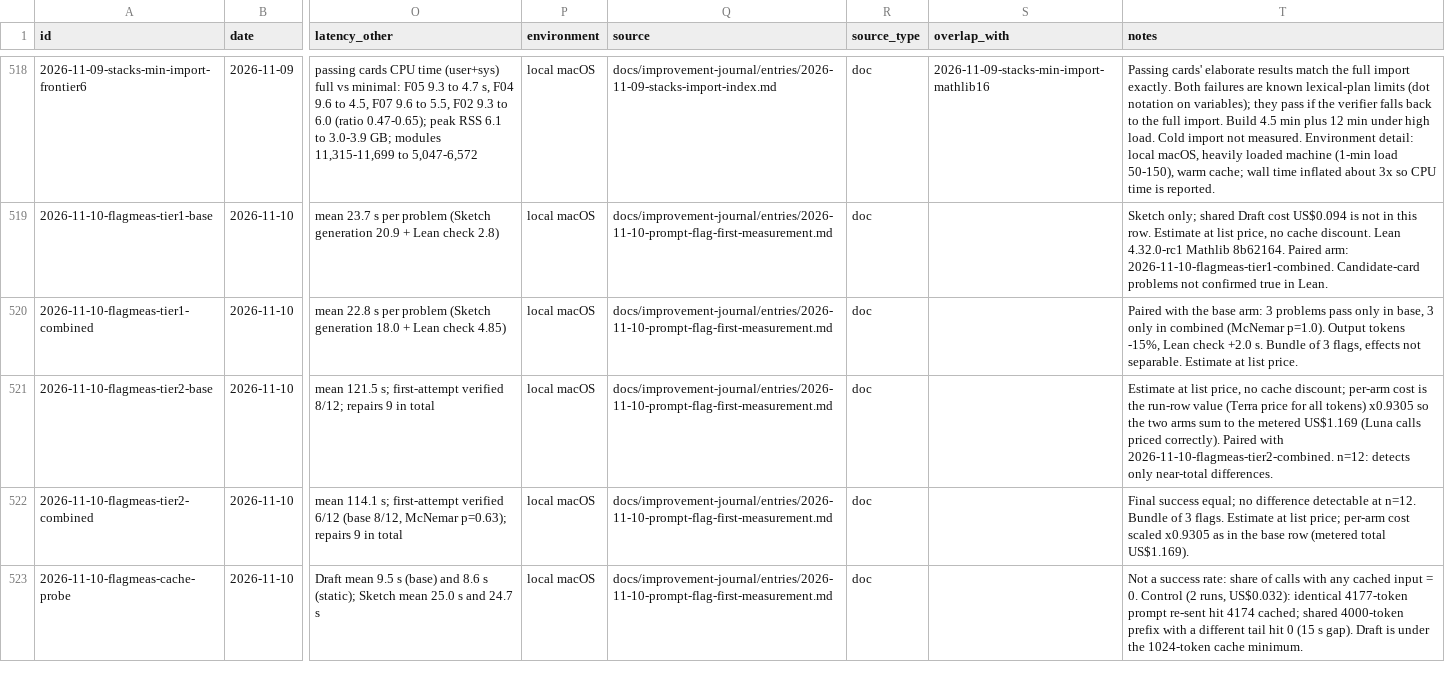
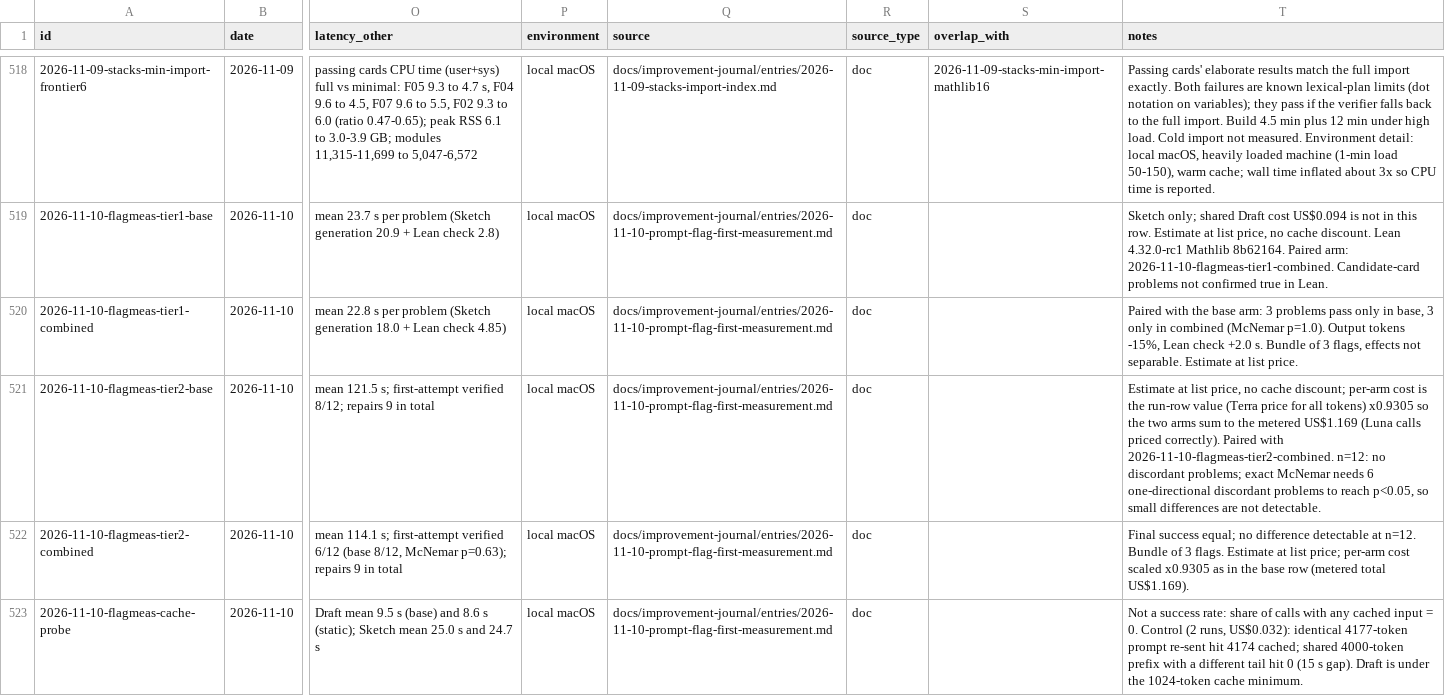
Before and after one commit to AtsushiHosaka/pals, a CSV file: docs/quality-ledger/ledger.csv, drawn as a sheet; only a part is shown, gaps mark what is left out; the diff names each change by its address in the sheet, - before the commit and + after, or states it on an @@ line.

```diff
--- a/docs/quality-ledger/ledger.csv
+++ b/docs/quality-ledger/ledger.csv
-T521 (notes): …2026-11-10-flagmeas-tier2-combined. n=12: detects only near-total differences.
+T521 (notes): …2026-11-10-flagmeas-tier2-combined. n=12: no discordant problems; exact McNemar needs 6 one-directional discordant problems to reach p<0.05, so small differences are not detectable.
```
Also changed, not shown: 1 other file.
